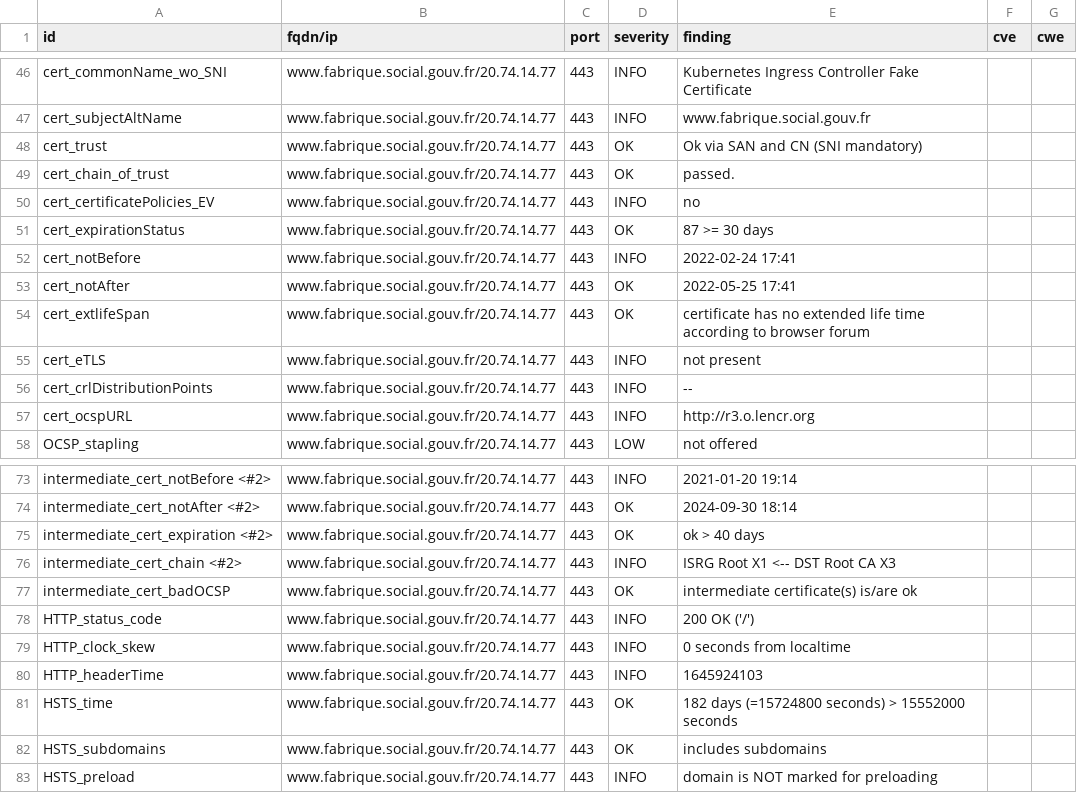
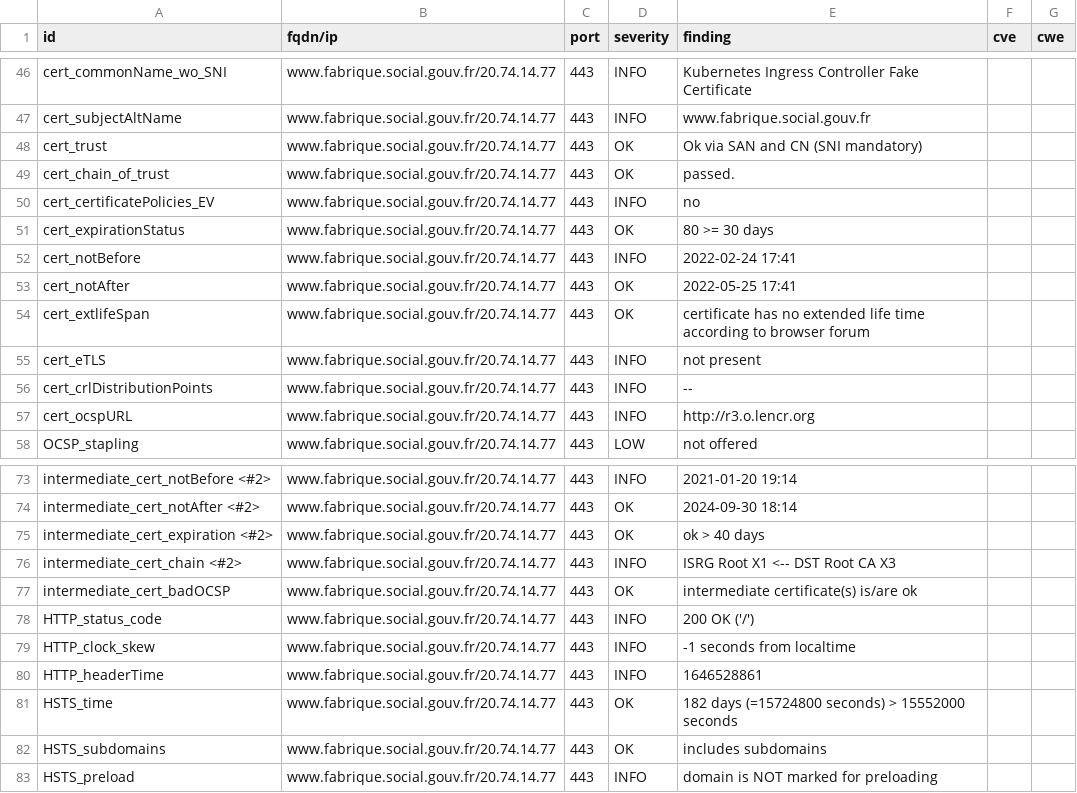
Before and after one commit to LucPIERREDITMERY/dashlordTest, a CSV file: results/aHR0cHM6Ly93d3cuZmFicmlxdWUuc29jaWFsLmdvdXYuZnI=/testssl.csv, drawn as a sheet; only a part is shown, gaps mark what is left out.

```diff
--- a/results/aHR0cHM6Ly93d3cuZmFicmlxdWUuc29jaWFsLmdvdXYuZnI=/testssl.csv
+++ b/results/aHR0cHM6Ly93d3cuZmFicmlxdWUuc29jaWFsLmdvdXYuZnI=/testssl.csv
@@ -50,3 +50,3 @@
 "cert_certificatePolicies_EV","www.fabrique.social.gouv.fr/20.74.14.77","443","INFO","no","",""
-"cert_expirationStatus","www.fabrique.social.gouv.fr/20.74.14.77","443","OK","87 >= 30 days","",""
+"cert_expirationStatus","www.fabrique.social.gouv.fr/20.74.14.77","443","OK","80 >= 30 days","",""
 "cert_notBefore","www.fabrique.social.gouv.fr/20.74.14.77","443","INFO","2022-02-24 17:41","",""
@@ -78,4 +78,4 @@
 "HTTP_status_code","www.fabrique.social.gouv.fr/20.74.14.77","443","INFO","200 OK ('/')","",""
-"HTTP_clock_skew","www.fabrique.social.gouv.fr/20.74.14.77","443","INFO","0 seconds from localtime","",""
-"HTTP_headerTime","www.fabrique.social.gouv.fr/20.74.14.77","443","INFO","1645924103","",""
+"HTTP_clock_skew","www.fabrique.social.gouv.fr/20.74.14.77","443","INFO","-1 seconds from localtime","",""
+"HTTP_headerTime","www.fabrique.social.gouv.fr/20.74.14.77","443","INFO","1646528861","",""
 "HSTS_time","www.fabrique.social.gouv.fr/20.74.14.77","443","OK","182 days (=15724800 seconds) > 15552000 seconds","",""
```
Also changed, not shown: 14 other files.
